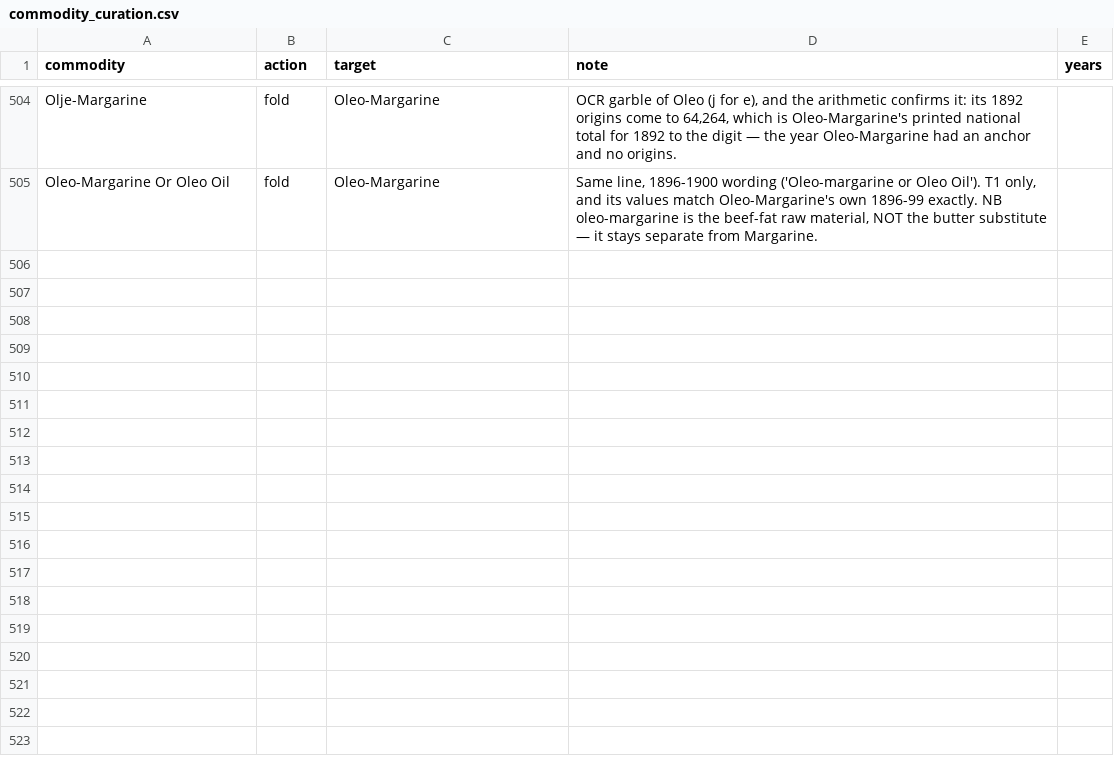
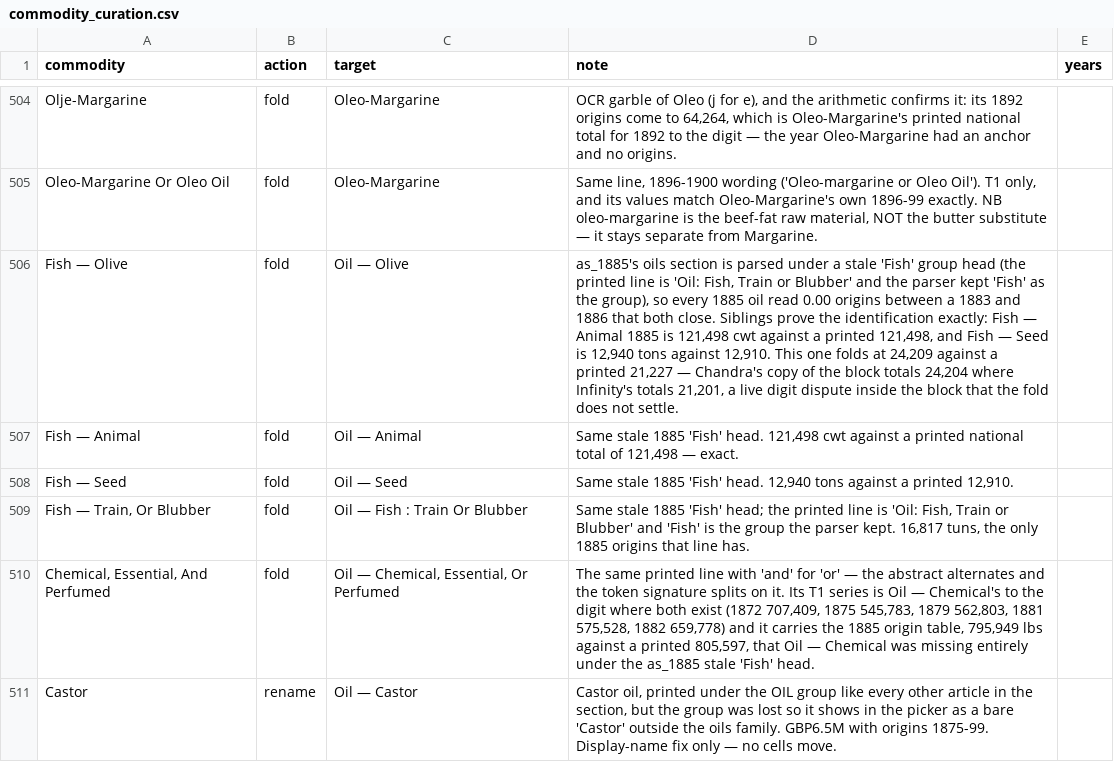
Before and after one commit to jburnford/uk-trade-db, a CSV file: reference/commodity_curation.csv, drawn as a sheet; only a part is shown, gaps mark what is left out; the diff names each change by its address in the sheet, - before the commit and + after, or states it on an @@ line.

Commit message:
'GIL' is OIL, and 1884-85 lost the whole oils section to a garbled head
Every oil commodity read 0.00 origins in 1884 AND 1885 while 1883 and 1886
both closed at 1.00 — animal, chemical, coco-nut, olive, seed, the lot. The
tables were never missing. They were parsed under a group nobody was looking
for.

as_1884: the group is `GIL` — OIL with the O read as G — and it carries the
WHOLE section, 100 rows at seq 1636-1735: Fish/Train/Blubber, Sperm, Animal,
Castor, Coco-nut, Olive, Palm, Seed, Turpentine, Chemical, Unenumerated. The
identification is arithmetic, not typographic: the Olive block's printed
TOTAL is 17,213 Tuns, which is olive oil's national total for 1884 TO THE
DIGIT, and the Animal block's 95,781 is thirty cwt from its 95,811. One
group_aliases row fixes all eleven blocks.

as_1885: the group is `Fish`, and this one is not a garble — the printed line
is `Oil: Fish, Train or Blubber`, so the parser kept `Fish` as the sticky
group for everything below it. Same section, seq 2061-2185. `Fish` is a real
group elsewhere (as_1874/84/88 fresh and cured fish), so this is folded
label by label rather than aliased. Fish — Animal 1885 is 121,498 cwt
against a printed 121,498 — exact — and Fish — Seed is 12,940 tons against
12,910.

  Oil — Animal      1884 0.00 -> 1.00,  1885 0.00 -> 1.00
  Oil — Olive       1884 0.00 -> 1.00,  1885 0.00 -> 1.14
  Oil — Coco-Nut    1884 0.00 -> 1.00
  Oil — Seed        1884 0.00 -> 0.92,  1885 0.00 -> 1.00
  Oil — Chemical    1885 0.00 -> origins recovered (795,949 lbs / 805,597)

The chemical oil needed one more fold on the way: `Chemical, Essential, And
Perfumed` is the same printed line as `Oil — Chemical, Essential, Or
Perfumed` with *and* for *or*, which is enough to split the token signature.
Its T1 is the other's to the digit in 1872, 1875, 1879, 1881 and 1882.

`Castor` renamed `Oil — Castor` — GBP6.5M of castor oil sitting outside the
oils family in the picker because its group was lost. Display only.

Payload within 5% of T1 53.7%; unflagged map commodities 162 -> 163; gold
numeric flat at 91%.

Left open deliberately: olive 1885 folds at 24,209 against a printed 21,227
because Chandra totals that block 24,204 where Infinity totals 21,201 — a
live digit dispute the fold does not settle. And `Coco Nut` still holds an
1885 table of 368,757 that is almost exactly TWICE coconut oil's printed
185,496, so it is a parent-plus-children double count, not a missing year.

```diff
--- a/reference/commodity_curation.csv
+++ b/reference/commodity_curation.csv
+row 506: Fish — Olive | fold | Oil — Olive | as_1885's oils section is parsed under a stale 'Fish' group head (the printed line is 'Oil: Fish, Train or Blubber' and the parser kept 'Fish' as the group), so every 1885 oil read 0.00 origins between a 1883 and 1886 that both close. Siblings prove the identification exactly: Fish — Animal 1885 is 121,498 cwt against a printed 121,498, and Fish — Seed is 12,940 tons against 12,910. This one folds at 24,209 against a printed 21,227 — Chandra's copy of the block totals 24,204 where Infinity's totals 21,201, a live digit dispute inside the block that the fold does not settle.
+row 507: Fish — Animal | fold | Oil — Animal | Same stale 1885 'Fish' head. 121,498 cwt against a printed national total of 121,498 — exact.
+row 508: Fish — Seed | fold | Oil — Seed | Same stale 1885 'Fish' head. 12,940 tons against a printed 12,910.
+row 509: Fish — Train, Or Blubber | fold | Oil — Fish : Train Or Blubber | Same stale 1885 'Fish' head; the printed line is 'Oil: Fish, Train or Blubber' and 'Fish' is the group the parser kept. 16,817 tuns, the only 1885 origins that line has.
+row 510: Chemical, Essential, And Perfumed | fold | Oil — Chemical, Essential, Or Perfumed | The same printed line with 'and' for 'or' — the abstract alternates and the token signature splits on it. Its T1 series is Oil — Chemical's to the digit where both exist (1872 707,409, 1875 545,783, 1879 562,803, 1881 575,528, 1882 659,778) and it carries the 1885 origin table, 795,949 lbs against a printed 805,597, that Oil — Chemical was missing entirely under the as_1885 stale 'Fish' head.
+row 511: Castor | rename | Oil — Castor | Castor oil, printed under the OIL group like every other article in the section, but the group was lost so it shows in the picker as a bare 'Castor' outside the oils family. GBP6.5M with origins 1875-99. Display-name fix only — no cells move.
```
Also changed, not shown: reference/group_aliases.csv, reports/map_quality.csv, 6 other files.
